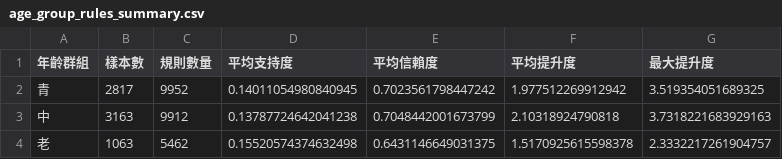
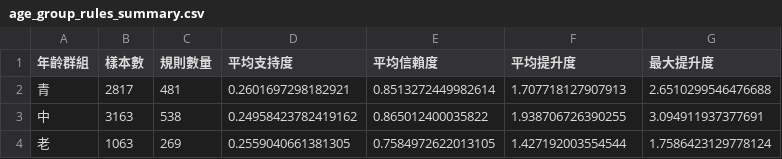
Before and after one commit to YuZhang-Chen/114-1_BData_final_project, a CSV file: 06/age_group_rules_summary.csv, drawn as a sheet.

```diff
--- a/06/age_group_rules_summary.csv
+++ b/06/age_group_rules_summary.csv
@@ -1,4 +1,4 @@
 年齡群組,樣本數,規則數量,平均支持度,平均信賴度,平均提升度,最大提升度
-青,2817,9952,0.14011054980840945,0.7023561798447242,1.977512269912942,3.519354051689325
-中,3163,9912,0.13787724642041238,0.7048442001673799,2.10318924790818,3.7318221683929163
-老,1063,5462,0.15520574374632498,0.6431146649031375,1.5170925615598378,2.3332217261904757
+青,2817,481,0.2601697298182921,0.8513272449982614,1.707718127907913,2.6510299546476688
+中,3163,538,0.24958423782419162,0.865012400035822,1.938706726390255,3.094911937377691
+老,1063,269,0.2559040661381305,0.7584972622013105,1.427192003554544,1.7586423129778124
```
Also changed, not shown: 5 other files.
